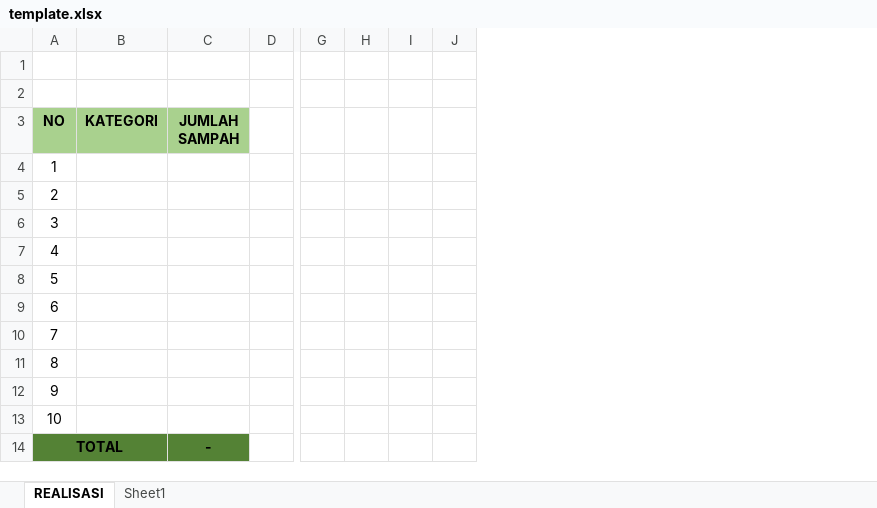
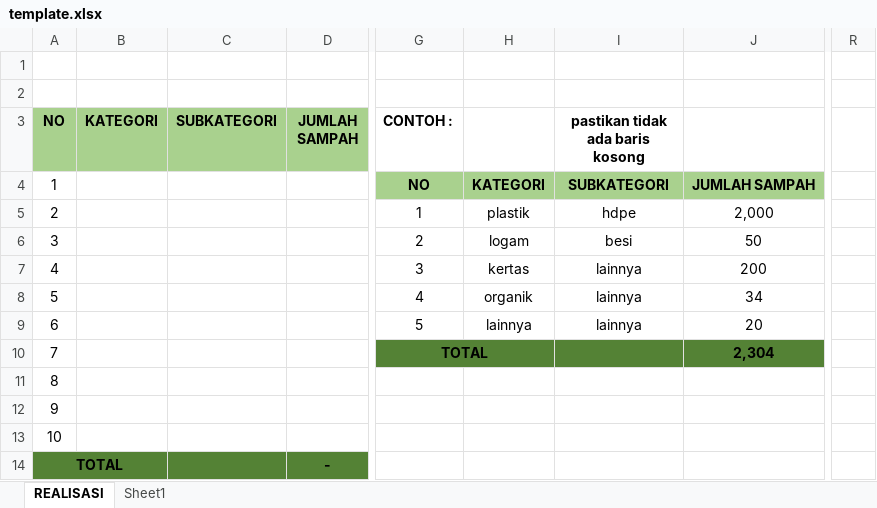
Before and after one commit to Fauzi3007/projectBankSampah, an Excel workbook: public/excel/template.xlsx, sheet REALISASI, drawn as a sheet; only a part is shown, gaps mark what is left out; values as stored, in another font and other column widths than the file's, no borders; removed rows and columns are numbered as before the commit, all else as after; the diff names each change by its address in the sheet, - before the commit and + after, or states it on an @@ line.

```diff
--- a/public/excel/template.xlsx (sheet REALISASI)
+++ b/public/excel/template.xlsx (sheet REALISASI)
+column C (SUBKATEGORI), empty
-column D, empty
-column G, empty
-column H, empty
-column I, empty
-column J, empty
+column G (CONTOH :), rows 4-10: NO | 1 | 2 | 3 | 4 | 5 | TOTAL
+column H, rows 4-9: KATEGORI | plastik | logam | kertas | organik | lainnya
+column I (pastikan tidak ada baris kosong), rows 4-9: SUBKATEGORI | hdpe | besi | lainnya | lainnya | lainnya
+column J, rows 4-10: JUMLAH SAMPAH | 2,000 | 50 | 200 | 34 | 20 | 2,304
@@ column R unhidden, empty @@
```
Also changed, not shown: formulas that keep their value, 27 other files.
